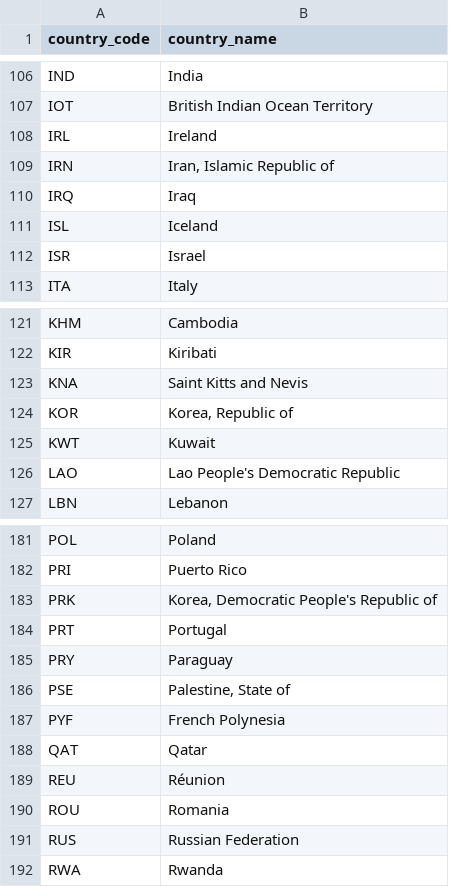
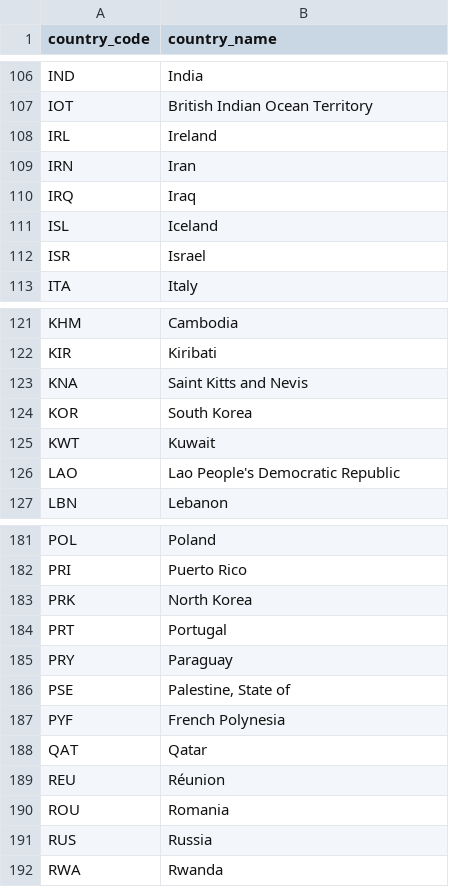
Before and after one commit to rafaelmen/anviz_data, a CSV file: country_codes.csv, drawn as a sheet; only a part is shown, gaps mark what is left out; the diff covers the shown part only.

```diff
--- a/country_codes.csv
+++ b/country_codes.csv
@@ -108,3 +108,3 @@ IOT,British Indian Ocean Territory
 IRL,Ireland
-IRN,"Iran, Islamic Republic of"
+IRN,Iran
 IRQ,Iraq
@@ -123,3 +123,3 @@ KIR,Kiribati
 KNA,Saint Kitts and Nevis
-KOR,"Korea, Republic of"
+KOR,South Korea
 KWT,Kuwait
@@ -182,3 +182,3 @@ POL,Poland
 PRI,Puerto Rico
-PRK,"Korea, Democratic People's Republic of"
+PRK,North Korea
 PRT,Portugal
@@ -190,3 +190,3 @@ REU,Réunion
 ROU,Romania
-RUS,Russian Federation
+RUS,Russia
 RWA,Rwanda
```
Also changed, not shown: 8 edited cells elsewhere in this file.
